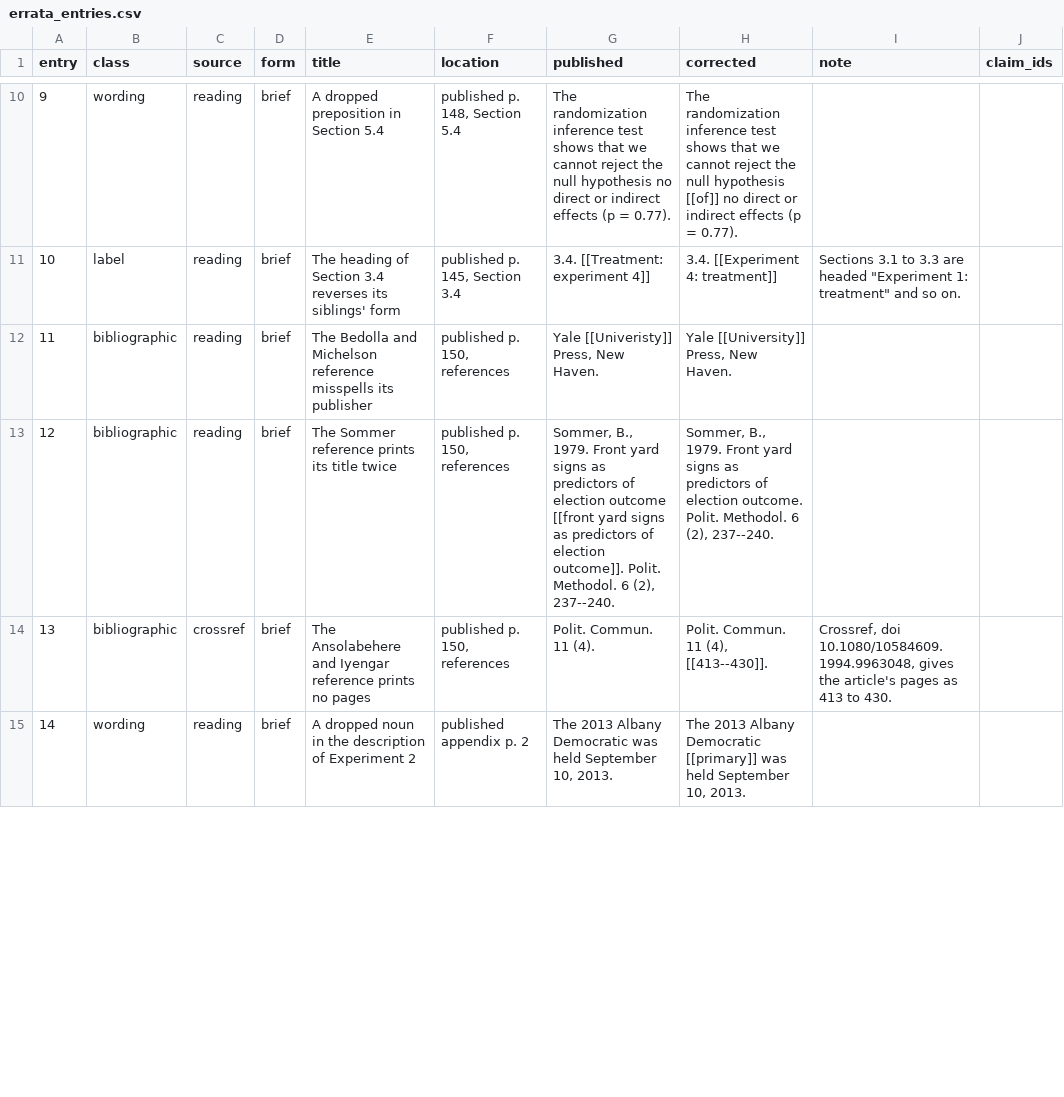
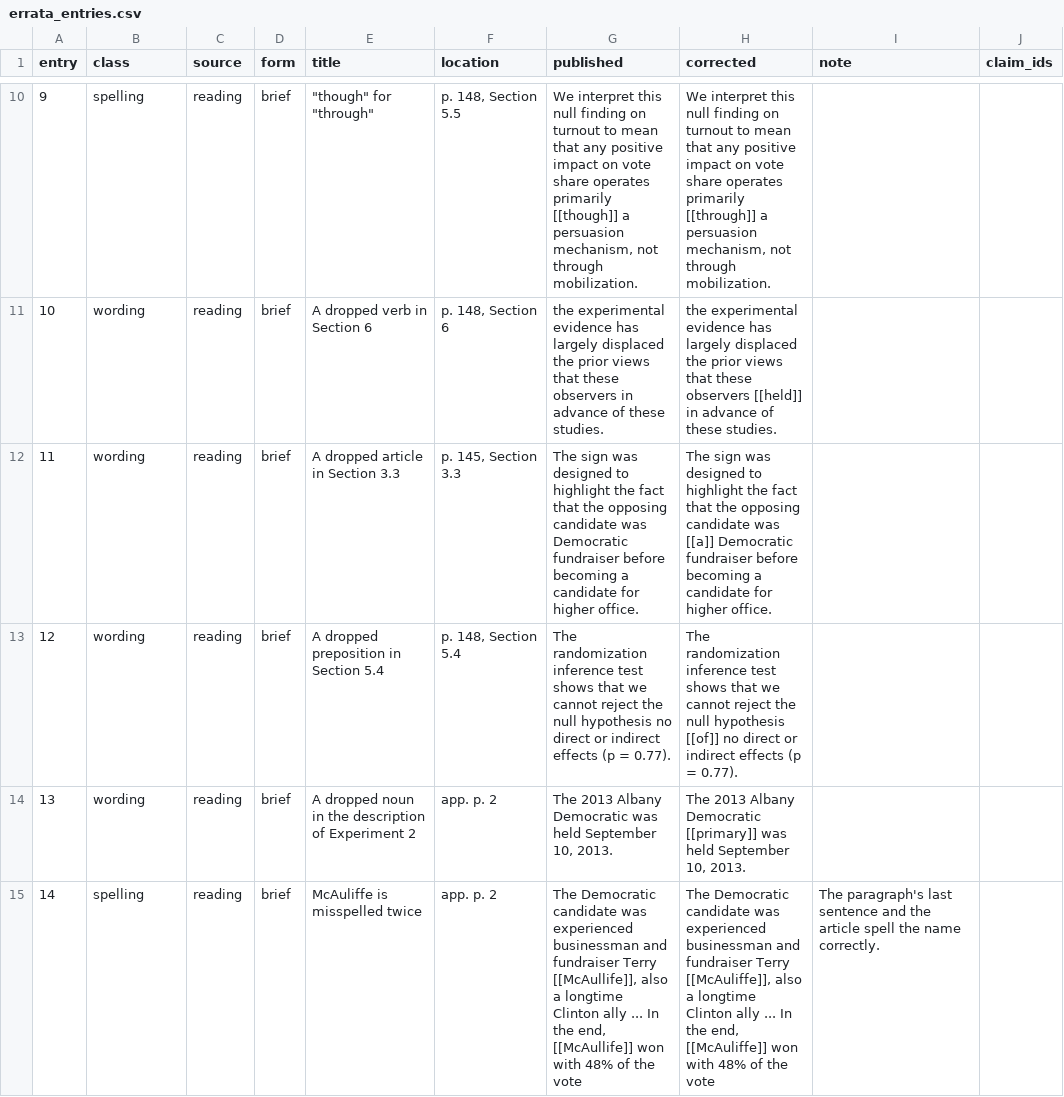
Before and after one commit to active-maintenance-aec/green_etal_2016, a CSV file: errata_entries.csv, drawn as a sheet; only a part is shown, gaps mark what is left out; the diff covers the shown part only; the diff names each change by its address in the sheet, - before the commit and + after, or states it on an @@ line.

```diff
--- a/errata_entries.csv
+++ b/errata_entries.csv
-B10 (class): wording
+B10 (class): spelling
-E10 (title): A dropped preposition in Section 5.4
+E10 (title): "though" for "through"
-F10 (location): published p. 148, Section 5.4
+F10 (location): p. 148, Section 5.5
-G10 (published): The randomization inference test shows that we cannot reject the null hypothesis no direct or indirect effects (p = 0.77).
+G10 (published): We interpret this null finding on turnout to mean that any positive impact on vote share operates primarily [[though]] a persuasion mechanism, not through mobilization.
-H10 (corrected): The randomization inference test shows that we cannot reject the null hypothesis [[of]] no direct or indirect effects (p = 0.77).
+H10 (corrected): We interpret this null finding on turnout to mean that any positive impact on vote share operates primarily [[through]] a persuasion mechanism, not through mobilization.
-B11 (class): label
+B11 (class): wording
-E11 (title): The heading of Section 3.4 reverses its siblings' form
+E11 (title): A dropped verb in Section 6
-F11 (location): published p. 145, Section 3.4
+F11 (location): p. 148, Section 6
-G11 (published): 3.4. [[Treatment: experiment 4]]
+G11 (published): the experimental evidence has largely displaced the prior views that these observers in advance of these studies.
-H11 (corrected): 3.4. [[Experiment 4: treatment]]
+H11 (corrected): the experimental evidence has largely displaced the prior views that these observers [[held]] in advance of these studies.
-I11 (note): Sections 3.1 to 3.3 are headed "Experiment 1: treatment" and so on.
+I11 (note): (empty)
-B12:B14 (class): bibliographic
+B12:B14 (class): wording
-E12 (title): The Bedolla and Michelson reference misspells its publisher
+E12 (title): A dropped article in Section 3.3
-F12 (location): published p. 150, references
+F12 (location): p. 145, Section 3.3
-G12 (published): Yale [[Univeristy]] Press, New Haven.
+G12 (published): The sign was designed to highlight the fact that the opposing candidate was Democratic fundraiser before becoming a candidate for higher office.
-H12 (corrected): Yale [[University]] Press, New Haven.
+H12 (corrected): The sign was designed to highlight the fact that the opposing candidate was [[a]] Democratic fundraiser before becoming a candidate for higher office.
-E13 (title): The Sommer reference prints its title twice
+E13 (title): A dropped preposition in Section 5.4
-F13 (location): published p. 150, references
+F13 (location): p. 148, Section 5.4
-G13 (published): Sommer, B., 1979. Front yard signs as predictors of election outcome [[front yard signs as predictors of election outcome]]. Polit. Methodol. 6 (2), 237--240.
+G13 (published): The randomization inference test shows that we cannot reject the null hypothesis no direct or indirect effects (p = 0.77).
-H13 (corrected): Sommer, B., 1979. Front yard signs as predictors of election outcome. Polit. Methodol. 6 (2), 237--240.
+H13 (corrected): The randomization inference test shows that we cannot reject the null hypothesis [[of]] no direct or indirect effects (p = 0.77).
-C14 (source): crossref
+C14 (source): reading
-E14 (title): The Ansolabehere and Iyengar reference prints no pages
+E14 (title): A dropped noun in the description of Experiment 2
-F14 (location): published p. 150, references
+F14 (location): app. p. 2
-G14 (published): Polit. Commun. 11 (4).
+G14 (published): The 2013 Albany Democratic was held September 10, 2013.
-H14 (corrected): Polit. Commun. 11 (4), [[413--430]].
+H14 (corrected): The 2013 Albany Democratic [[primary]] was held September 10, 2013.
-I14 (note): Crossref, doi 10.1080/10584609.1994.9963048, gives the article's pages as 413 to 430.
+I14 (note): (empty)
-B15 (class): wording
+B15 (class): spelling
-E15 (title): A dropped noun in the description of Experiment 2
+E15 (title): McAuliffe is misspelled twice
-F15 (location): published appendix p. 2
+F15 (location): app. p. 2
-G15 (published): The 2013 Albany Democratic was held September 10, 2013.
+G15 (published): The Democratic candidate was experienced businessman and fundraiser Terry [[McAullife]], also a longtime Clinton ally ... In the end, [[McAullife]] won with 48% of the vote
-H15 (corrected): The 2013 Albany Democratic [[primary]] was held September 10, 2013.
+H15 (corrected): The Democratic candidate was experienced businessman and fundraiser Terry [[McAuliffe]], also a longtime Clinton ally ... In the end, [[McAuliffe]] won with 48% of the vote
-I15 (note): (empty)
+I15 (note): The paragraph's last sentence and the article spell the name correctly.
```
Also changed, not shown: 85 edited cells elsewhere in this file, 4 other files.
